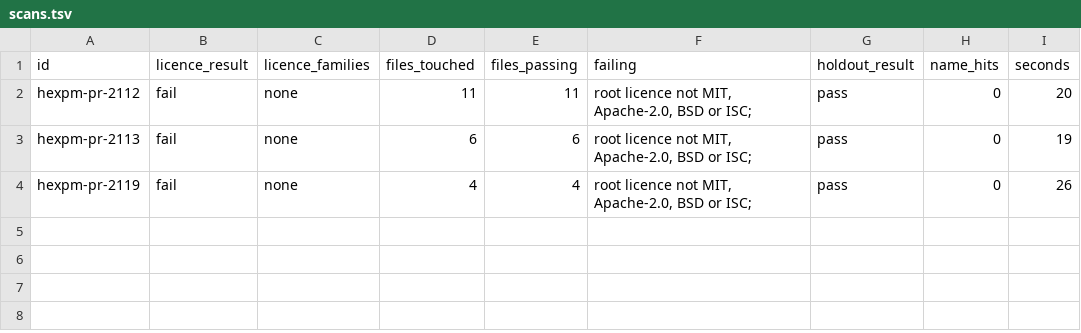
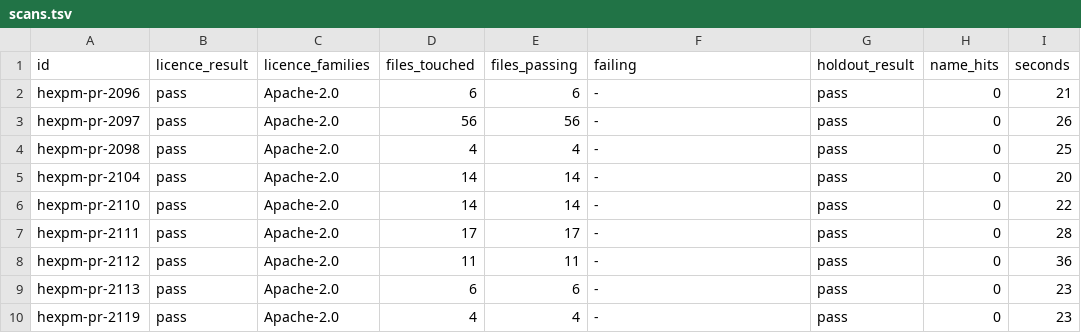
Before and after one commit to Cinderella-Man/elixir-agents-on-mining-rigs, a TSV file: docs/data/2026-11-12_cases_hexpm_hexpm/scans.tsv, drawn as a sheet.

```diff
--- a/docs/data/2026-11-12_cases_hexpm_hexpm/scans.tsv
+++ b/docs/data/2026-11-12_cases_hexpm_hexpm/scans.tsv
@@ -1,4 +1,10 @@
 id	licence_result	licence_families	files_touched	files_passing	failing	holdout_result	name_hits	seconds
-hexpm-pr-2112	fail	none	11	11	root licence not MIT, Apache-2.0, BSD or ISC; 	pass	0	20
-hexpm-pr-2113	fail	none	6	6	root licence not MIT, Apache-2.0, BSD or ISC; 	pass	0	19
-hexpm-pr-2119	fail	none	4	4	root licence not MIT, Apache-2.0, BSD or ISC; 	pass	0	26
+hexpm-pr-2096	pass	Apache-2.0	6	6	-	pass	0	21
+hexpm-pr-2097	pass	Apache-2.0	56	56	-	pass	0	26
+hexpm-pr-2098	pass	Apache-2.0	4	4	-	pass	0	25
+hexpm-pr-2104	pass	Apache-2.0	14	14	-	pass	0	20
+hexpm-pr-2110	pass	Apache-2.0	14	14	-	pass	0	22
+hexpm-pr-2111	pass	Apache-2.0	17	17	-	pass	0	28
+hexpm-pr-2112	pass	Apache-2.0	11	11	-	pass	0	36
+hexpm-pr-2113	pass	Apache-2.0	6	6	-	pass	0	23
+hexpm-pr-2119	pass	Apache-2.0	4	4	-	pass	0	23
```
Also changed, not shown: docs/data/2026-11-12_cases_hexpm_hexpm/deps_flagged.tsv, docs/data/2026-11-12_cases_hexpm_hexpm/holdout_tasks.tsv, 12 other files.
